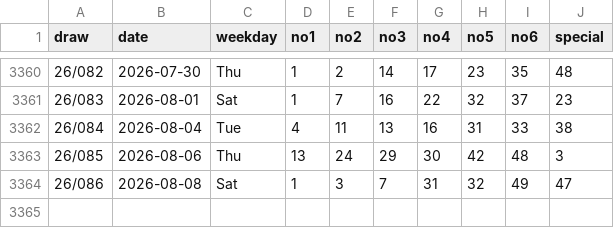
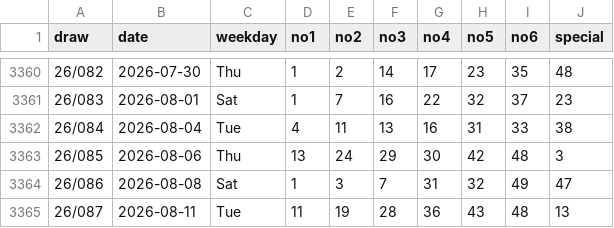
Before and after one commit to sleepingarhat/hk-mark-six-2002-now, a CSV file: data/mark-six.csv, drawn as a sheet; only a part is shown, gaps mark what is left out.

```diff
--- a/data/mark-six.csv
+++ b/data/mark-six.csv
@@ -3364 +3364,2 @@ draw,date,weekday,no1,no2,no3,no4,no5,no6,special
 26/086,2026-08-08,Sat,1,3,7,31,32,49,47
+26/087,2026-08-11,Tue,11,19,28,36,43,48,13
```
Also changed, not shown: 2 other files.
